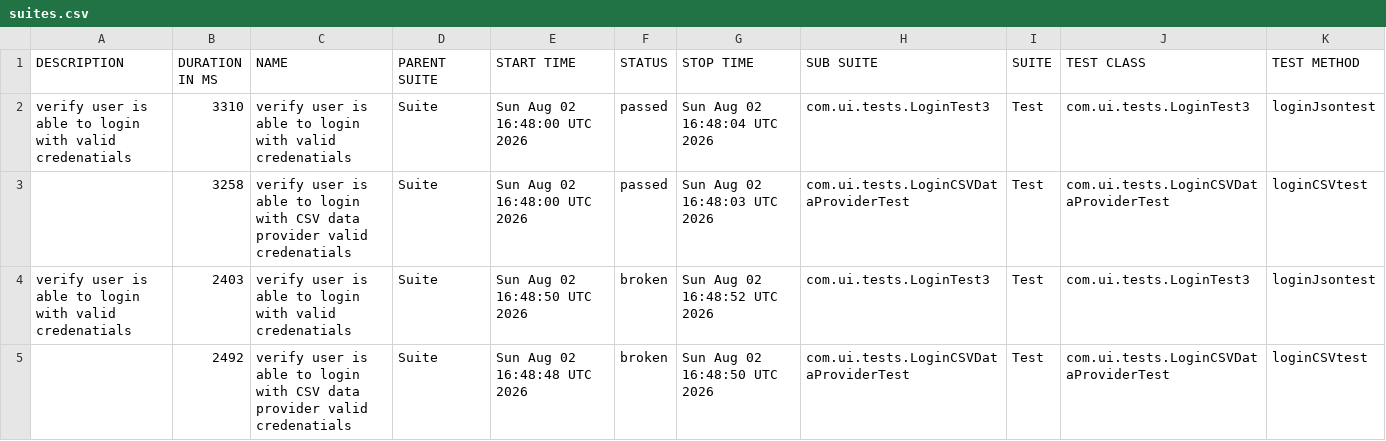
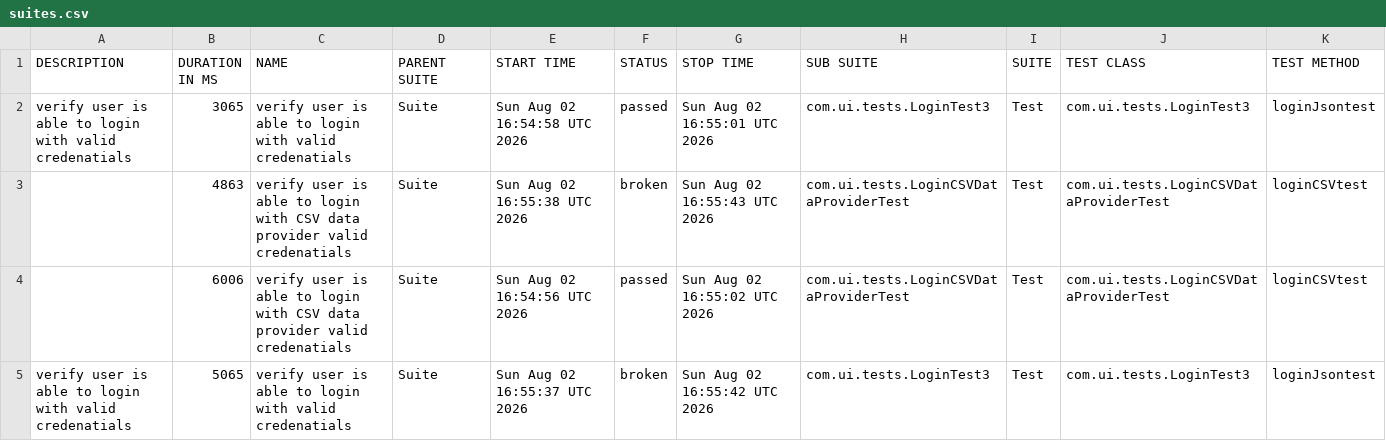
Before and after one commit to ramita123/Test-Automation-Framework, a CSV file: data/suites.csv, drawn as a sheet.

```diff
--- a/data/suites.csv
+++ b/data/suites.csv
@@ -1,5 +1,5 @@
 "DESCRIPTION","DURATION IN MS","NAME","PARENT SUITE","START TIME","STATUS","STOP TIME","SUB SUITE","SUITE","TEST CLASS","TEST METHOD"
-"verify user is able to login with valid credenatials","3310","verify user is able to login with valid credenatials","Suite","Sun Aug 02 16:48:00 UTC 2026","passed","Sun Aug 02 16:48:04 UTC 2026","com.ui.tests.LoginTest3","Test","com.ui.tests.LoginTest3","loginJsontest"
-"","3258","verify user is able to login with CSV data provider valid credenatials","Suite","Sun Aug 02 16:48:00 UTC 2026","passed","Sun Aug 02 16:48:03 UTC 2026","com.ui.tests.LoginCSVDataProviderTest","Test","com.ui.tests.LoginCSVDataProviderTest","loginCSVtest"
-"verify user is able to login with valid credenatials","2403","verify user is able to login with valid credenatials","Suite","Sun Aug 02 16:48:50 UTC 2026","broken","Sun Aug 02 16:48:52 UTC 2026","com.ui.tests.LoginTest3","Test","com.ui.tests.LoginTest3","loginJsontest"
-"","2492","verify user is able to login with CSV data provider valid credenatials","Suite","Sun Aug 02 16:48:48 UTC 2026","broken","Sun Aug 02 16:48:50 UTC 2026","com.ui.tests.LoginCSVDataProviderTest","Test","com.ui.tests.LoginCSVDataProviderTest","loginCSVtest"
+"verify user is able to login with valid credenatials","3065","verify user is able to login with valid credenatials","Suite","Sun Aug 02 16:54:58 UTC 2026","passed","Sun Aug 02 16:55:01 UTC 2026","com.ui.tests.LoginTest3","Test","com.ui.tests.LoginTest3","loginJsontest"
+"","4863","verify user is able to login with CSV data provider valid credenatials","Suite","Sun Aug 02 16:55:38 UTC 2026","broken","Sun Aug 02 16:55:43 UTC 2026","com.ui.tests.LoginCSVDataProviderTest","Test","com.ui.tests.LoginCSVDataProviderTest","loginCSVtest"
+"","6006","verify user is able to login with CSV data provider valid credenatials","Suite","Sun Aug 02 16:54:56 UTC 2026","passed","Sun Aug 02 16:55:02 UTC 2026","com.ui.tests.LoginCSVDataProviderTest","Test","com.ui.tests.LoginCSVDataProviderTest","loginCSVtest"
+"verify user is able to login with valid credenatials","5065","verify user is able to login with valid credenatials","Suite","Sun Aug 02 16:55:37 UTC 2026","broken","Sun Aug 02 16:55:42 UTC 2026","com.ui.tests.LoginTest3","Test","com.ui.tests.LoginTest3","loginJsontest"
```
Also changed, not shown: 31 other files.
